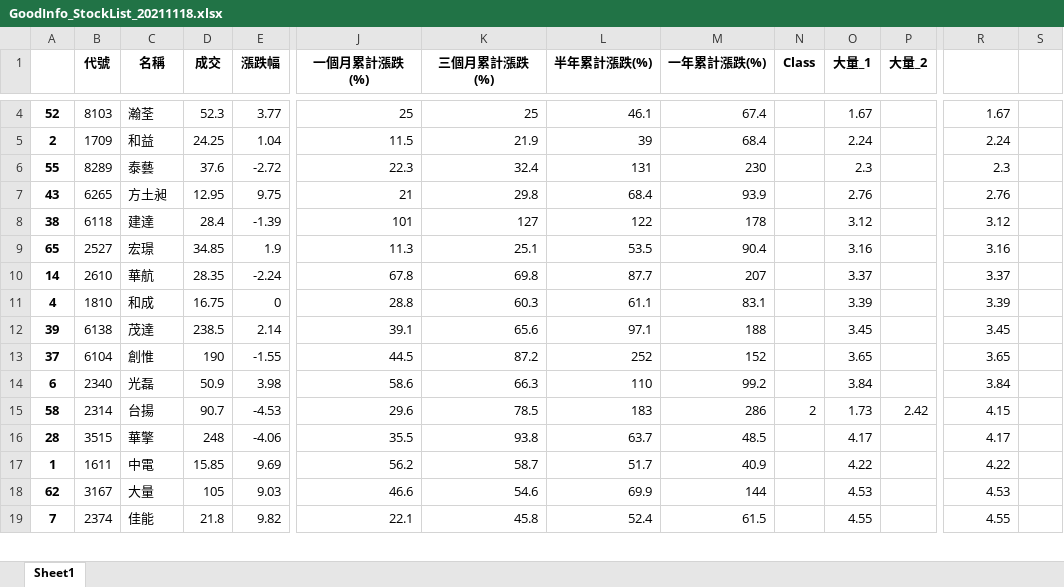
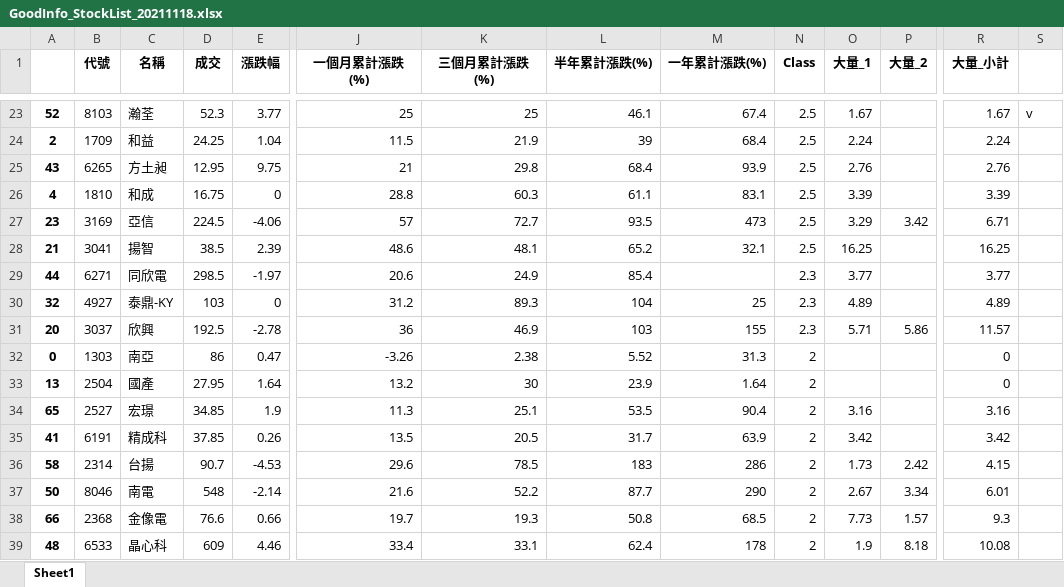
Before and after one commit to raywugithub/GoodInfo, an Excel workbook: GoodInfo_StockList_20211118.xlsx, sheet Sheet1, drawn as a sheet; only a part is shown, gaps mark what is left out; the shorter side is filled out with more unchanged rows; values as stored, in another font and other column widths than the file's, no borders; removed rows and columns are numbered as before the commit, all else as after; rows hold the shown columns only; the diff covers the shown part only; the diff names each change by its address in the sheet, - before the commit and + after, or states it on an @@ line.

```diff
--- a/GoodInfo_StockList_20211118.xlsx (sheet Sheet1)
+++ b/GoodInfo_StockList_20211118.xlsx (sheet Sheet1)
-R1: (empty)
+R1: 大量_小計
-N23:N24 (Class): (empty)
+N23:N24 (Class): 2.5
-S23: (empty)
+S23: v
-row 6: 55 | 8289 | 泰藝 | 37.6 | -2.72 | 22.3 | 32.4 | 131 | 230 |  | 2.3 |  | 2.3
-N25 (Class): (empty)
+N25 (Class): 2.5
-row 8: 38 | 6118 | 建達 | 28.4 | -1.39 | 101 | 127 | 122 | 178 |  | 3.12 |  | 3.12
-row 9: 65 | 2527 | 宏璟 | 34.85 | 1.9 | 11.3 | 25.1 | 53.5 | 90.4 |  | 3.16 |  | 3.16
-row 10: 14 | 2610 | 華航 | 28.35 | -2.24 | 67.8 | 69.8 | 87.7 | 207 |  | 3.37 |  | 3.37
-N26 (Class): (empty)
+N26 (Class): 2.5
-row 12: 39 | 6138 | 茂達 | 238.5 | 2.14 | 39.1 | 65.6 | 97.1 | 188 |  | 3.45 |  | 3.45
-row 13: 37 | 6104 | 創惟 | 190 | -1.55 | 44.5 | 87.2 | 252 | 152 |  | 3.65 |  | 3.65
-row 14: 6 | 2340 | 光磊 | 50.9 | 3.98 | 58.6 | 66.3 | 110 | 99.2 |  | 3.84 |  | 3.84
+row 27: 23 | 3169 | 亞信 | 224.5 | -4.06 | 57 | 72.7 | 93.5 | 473 | 2.5 | 3.29 | 3.42 | 6.71
+row 28: 21 | 3041 | 揚智 | 38.5 | 2.39 | 48.6 | 48.1 | 65.2 | 32.1 | 2.5 | 16.25 |  | 16.25
+row 29: 44 | 6271 | 同欣電 | 298.5 | -1.97 | 20.6 | 24.9 | 85.4 |  | 2.3 | 3.77 |  | 3.77
+row 30: 32 | 4927 | 泰鼎-KY | 103 | 0 | 31.2 | 89.3 | 104 | 25 | 2.3 | 4.89 |  | 4.89
+row 31: 20 | 3037 | 欣興 | 192.5 | -2.78 | 36 | 46.9 | 103 | 155 | 2.3 | 5.71 | 5.86 | 11.57
+row 32: 0 | 1303 | 南亞 | 86 | 0.47 | -3.26 | 2.38 | 5.52 | 31.3 | 2 |  |  | 0
+row 33: 13 | 2504 | 國產 | 27.95 | 1.64 | 13.2 | 30 | 23.9 | 1.64 | 2 |  |  | 0
+row 34: 65 | 2527 | 宏璟 | 34.85 | 1.9 | 11.3 | 25.1 | 53.5 | 90.4 | 2 | 3.16 |  | 3.16
+row 35: 41 | 6191 | 精成科 | 37.85 | 0.26 | 13.5 | 20.5 | 31.7 | 63.9 | 2 | 3.42 |  | 3.42
+row 37: 50 | 8046 | 南電 | 548 | -2.14 | 21.6 | 52.2 | 87.7 | 290 | 2 | 2.67 | 3.34 | 6.01
@@ row 35 moved to row 38: 66 @@
+row 39: 48 | 6533 | 晶心科 | 609 | 4.46 | 33.4 | 33.1 | 62.4 | 178 | 2 | 1.9 | 8.18 | 10.08
```
Also changed, not shown: 31 added rows, 36 removed rows, 4 moved rows and 4 edited cells elsewhere in this sheet, formulas that keep their value.
